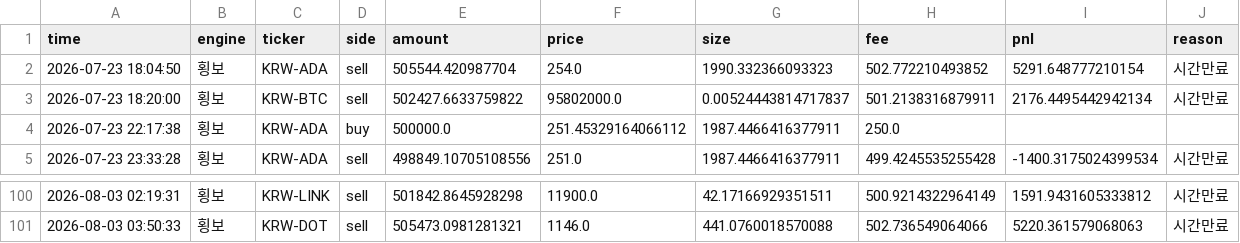
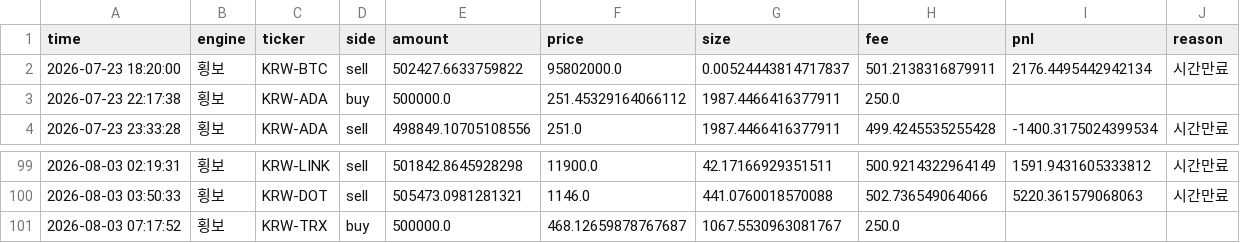
Before and after one commit to reoh97/SuperPro, a CSV file: reports/trades.csv, drawn as a sheet; only a part is shown, gaps mark what is left out.

```diff
--- a/reports/trades.csv
+++ b/reports/trades.csv
@@ -1,3 +1,2 @@
 time,engine,ticker,side,amount,price,size,fee,pnl,reason
-2026-07-23 18:04:50,횡보,KRW-ADA,sell,505544.420987704,254.0,1990.332366093323,502.772210493852,5291.648777210154,시간만료
 2026-07-23 18:20:00,횡보,KRW-BTC,sell,502427.6633759822,95802000.0,0.00524443814717837,501.2138316879911,2176.4495442942134,시간만료
@@ -101 +100,2 @@ time,engine,ticker,side,amount,price,size,fee,pnl,reason
 2026-08-03 03:50:33,횡보,KRW-DOT,sell,505473.0981281321,1146.0,441.0760018570088,502.736549064066,5220.361579068063,시간만료
+2026-08-03 07:17:52,횡보,KRW-TRX,buy,500000.0,468.12659878767687,1067.5530963081767,250.0,,
```
Also changed, not shown: 1 other file.
